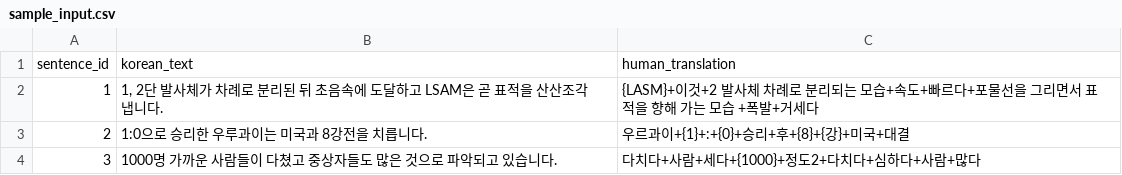
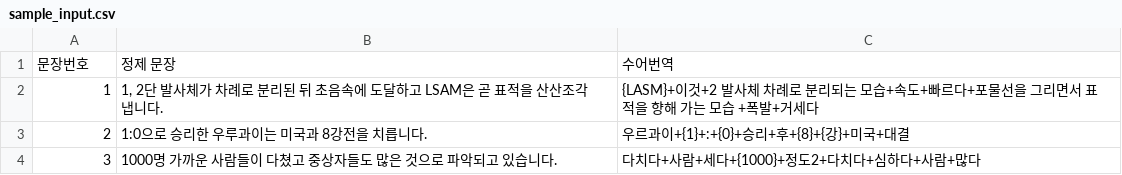
Before and after one commit to jonghooy/trans_sign, a CSV file: data/sample_input.csv, drawn as a sheet; removed rows and columns are numbered as before the commit, all else as after; the diff names each change by its address in the sheet, - before the commit and + after, or states it on an @@ line.

Commit message:
feat: 3차 재시도 시스템 및 품질검증 필터 구현
- 품질검증 실패한 문장 자동 감지 및 재시도 시스템 추가
- 1차(기본) → 2차(보수적) → 3차(극보수적+입력패턴변화) 단계별 시도
- 3차 시도 시 마침표 제거하여 입력 패턴 변화 적용
- 단계별 프로그래스 표시 및 사용자 선택적 재시도 기능
- 다양한 컬럼명 지원: sentence_id/문장번호, korean_text/정제문장
- 브라우저 호환성 개선: 모든 브라우저에서 흰색 배경 통일
- 병렬 처리 및 배치 최적화로 번역 속도 4-8배 향상

```diff
--- a/data/sample_input.csv
+++ b/data/sample_input.csv
-row 1: sentence_id | korean_text | human_translation
+row 1: 문장번호 | 정제 문장 | 수어번역
```
Also changed, not shown: 5 other files.
